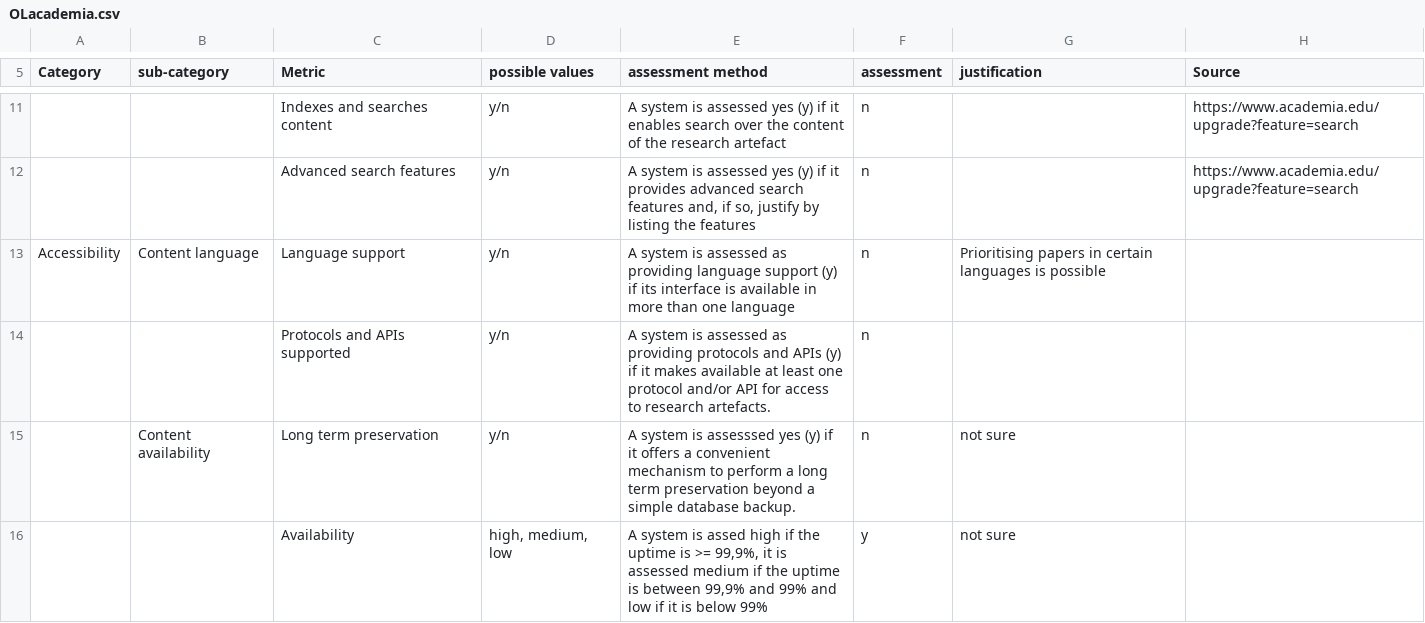
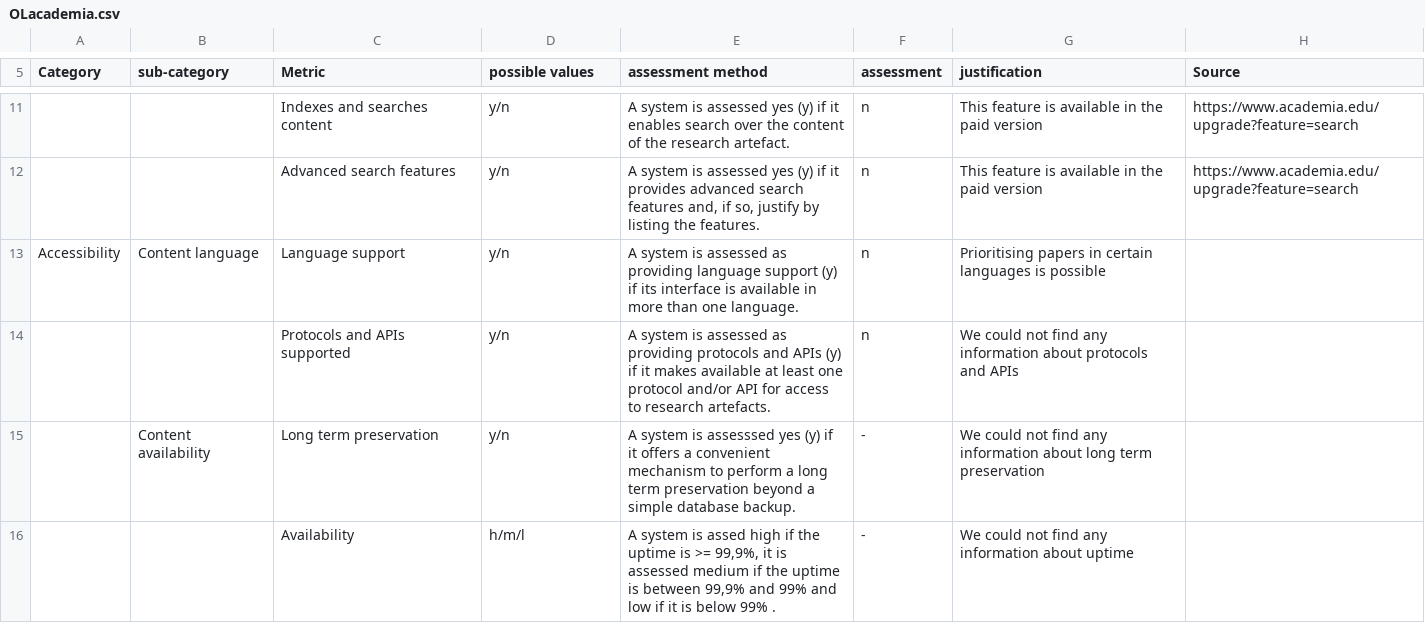
Before and after one commit to mdaquin/rr_survey, a CSV file: csvs/OLacademia.csv, drawn as a sheet; only a part is shown, gaps mark what is left out; the diff covers the shown part only; the diff names each change by its address in the sheet, - before the commit and + after, or states it on an @@ line.

Commit message:
update from online tables and heatmap

```diff
--- a/csvs/OLacademia.csv
+++ b/csvs/OLacademia.csv
-E11 (assessment method): …the research artefact
+E11 (assessment method): …the research artefact.
-G11:G12 (justification): (empty)
+G11:G12 (justification): This feature is available in the paid version
-E12 (assessment method): …listing the features
+E12 (assessment method): …listing the features.
-E13 (assessment method): …than one language
+E13 (assessment method): …than one language.
-G14 (justification): (empty)
+G14 (justification): We could not find any information about protocols and APIs
-F15 (assessment): n
+F15 (assessment): -
-G15 (justification): not sure
+G15 (justification): We could not find any information about long term preservation
-D16 (possible values): high, medium, low
+D16 (possible values): h/m/l
-E16 (assessment method): …below 99%
+E16 (assessment method): …below 99% .
-F16 (assessment): y
+F16 (assessment): -
-G16 (justification): not sure
+G16 (justification): We could not find any information about uptime
```
Also changed, not shown: 2 added rows, 2 removed rows and 57 edited cells elsewhere in this file, csvs/OLbibsonomy.csv, csvs/OLresearchgate.csv, 19 other files.
